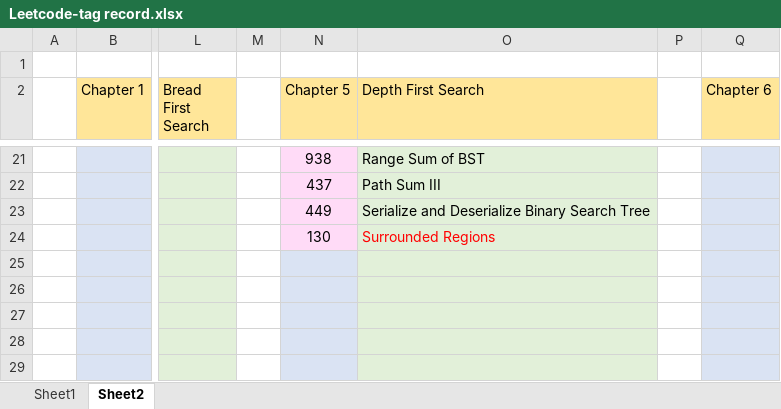
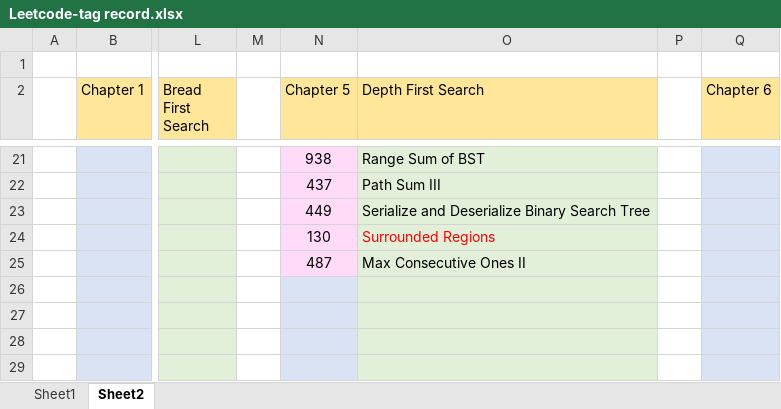
Before and after one commit to jasonchu237/mission-impossible, an Excel workbook: Leetcode-tag record.xlsx, sheet Sheet2, drawn as a sheet; only a part is shown, gaps mark what is left out; values as stored, in another font and other column widths than the file's, no borders; the diff names each change by its address in the sheet, - before the commit and + after, or states it on an @@ line.

Commit message:
Leetcode 0487 added

```diff
--- a/Leetcode-tag record.xlsx (sheet Sheet2)
+++ b/Leetcode-tag record.xlsx (sheet Sheet2)
-N25 (Chapter 5): (empty)
+N25 (Chapter 5): 487
-N25 fill: #DAE3F3
+N25 fill: #FFDBF7
-O25 (Depth First Search): (empty)
+O25 (Depth First Search): Max Consecutive Ones II
```
Also changed, not shown: 3 other files.
